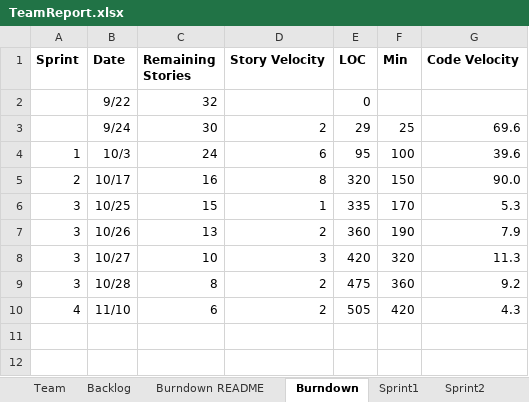
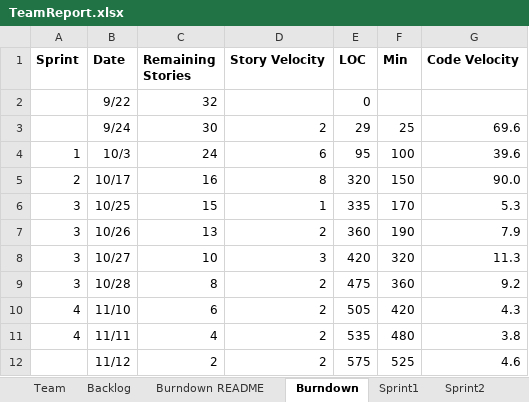
Before and after one commit to ywCN/SSW533Project, an Excel workbook: TeamReport.xlsx, sheet Burndown, drawn as a sheet; values as stored, in another font and other column widths than the file's, no borders; charts and pictures not drawn; the diff names each change by its address in the sheet, - before the commit and + after, or states it on an @@ line.

```diff
--- a/TeamReport.xlsx (sheet Burndown)
+++ b/TeamReport.xlsx (sheet Burndown)
+row 11: 4 | 11/11 | 4 | 2 | 535 | 480 | 3.8
+row 12:  | 11/12 | 2 | 2 | 575 | 525 | 4.6
```
Also changed, not shown: sheet Sprint4, sheet Backlog.
